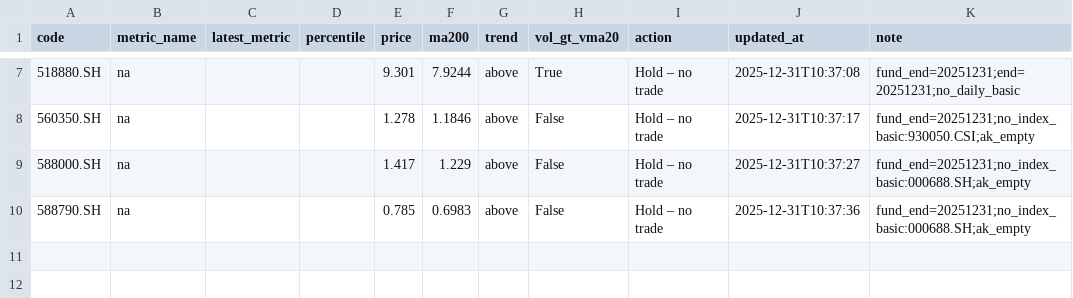
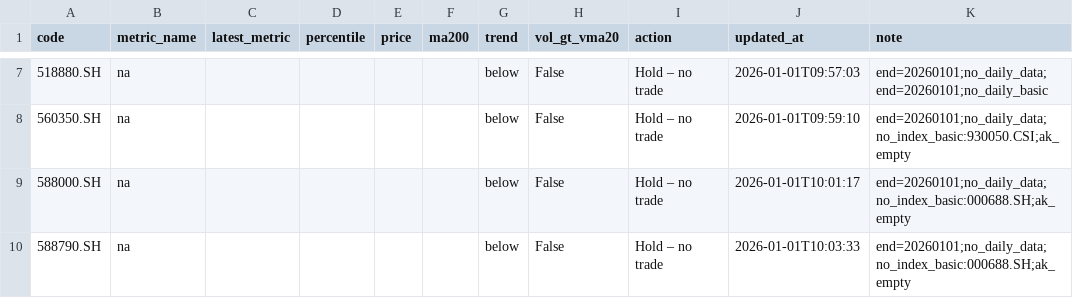
Before and after one commit to wangzjzz/valuation-pipeline, a CSV file: data/today_signals.csv, drawn as a sheet; only a part is shown, gaps mark what is left out; the diff covers the shown part only.

```diff
--- a/data/today_signals.csv
+++ b/data/today_signals.csv
@@ -7,4 +7,4 @@ code,metric_name,latest_metric,percentile,price,ma200,trend,vol_gt_vma20,action,
-518880.SH,na,,,9.301,7.9244,above,True,Hold – no trade,2025-12-31T10:37:08,fund_end=20251231;end=20251231;no_daily_basic
-560350.SH,na,,,1.278,1.1846,above,False,Hold – no trade,2025-12-31T10:37:17,fund_end=20251231;no_index_basic:930050.CSI;ak_empty
-588000.SH,na,,,1.417,1.229,above,False,Hold – no trade,2025-12-31T10:37:27,fund_end=20251231;no_index_basic:000688.SH;ak_empty
-588790.SH,na,,,0.785,0.6983,above,False,Hold – no trade,2025-12-31T10:37:36,fund_end=20251231;no_index_basic:000688.SH;ak_empty
+518880.SH,na,,,,,below,False,Hold – no trade,2026-01-01T09:57:03,end=20260101;no_daily_data;end=20260101;no_daily_basic
+560350.SH,na,,,,,below,False,Hold – no trade,2026-01-01T09:59:10,end=20260101;no_daily_data;no_index_basic:930050.CSI;ak_empty
+588000.SH,na,,,,,below,False,Hold – no trade,2026-01-01T10:01:17,end=20260101;no_daily_data;no_index_basic:000688.SH;ak_empty
+588790.SH,na,,,,,below,False,Hold – no trade,2026-01-01T10:03:33,end=20260101;no_daily_data;no_index_basic:000688.SH;ak_empty
```
Also changed, not shown: 34 edited cells elsewhere in this file.
